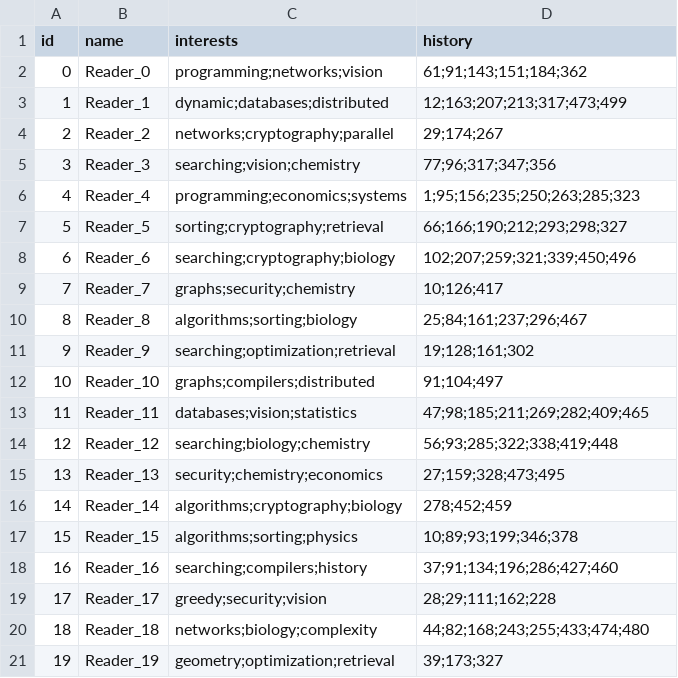
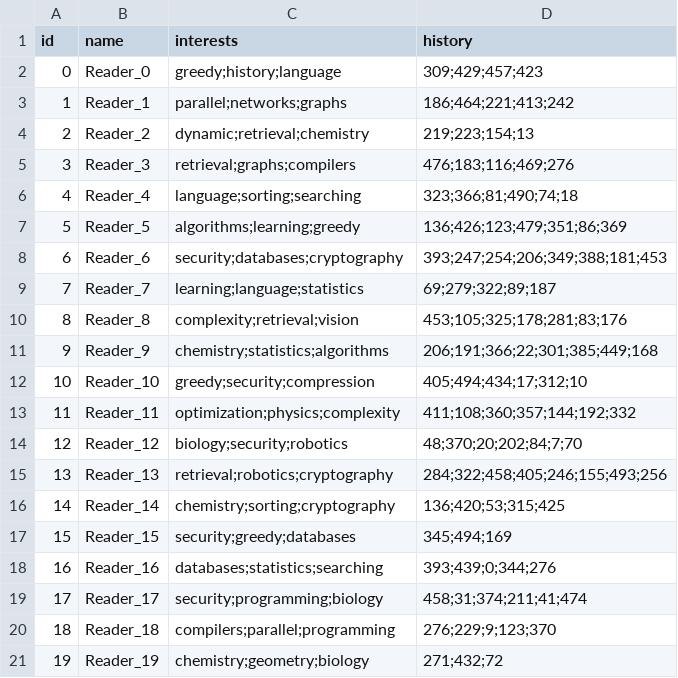
Before and after one commit to arjit-2025/Project17_DigitalLibrary, a CSV file: data/library_users.csv, drawn as a sheet.

```diff
--- a/data/library_users.csv
+++ b/data/library_users.csv
@@ -1,21 +1,21 @@
 id,name,interests,history
-0,Reader_0,programming;networks;vision,61;91;143;151;184;362
-1,Reader_1,dynamic;databases;distributed,12;163;207;213;317;473;499
-2,Reader_2,networks;cryptography;parallel,29;174;267
-3,Reader_3,searching;vision;chemistry,77;96;317;347;356
-4,Reader_4,programming;economics;systems,1;95;156;235;250;263;285;323
-5,Reader_5,sorting;cryptography;retrieval,66;166;190;212;293;298;327
-6,Reader_6,searching;cryptography;biology,102;207;259;321;339;450;496
-7,Reader_7,graphs;security;chemistry,10;126;417
-8,Reader_8,algorithms;sorting;biology,25;84;161;237;296;467
-9,Reader_9,searching;optimization;retrieval,19;128;161;302
-10,Reader_10,graphs;compilers;distributed,91;104;497
-11,Reader_11,databases;vision;statistics,47;98;185;211;269;282;409;465
-12,Reader_12,searching;biology;chemistry,56;93;285;322;338;419;448
-13,Reader_13,security;chemistry;economics,27;159;328;473;495
-14,Reader_14,algorithms;cryptography;biology,278;452;459
-15,Reader_15,algorithms;sorting;physics,10;89;93;199;346;378
-16,Reader_16,searching;compilers;history,37;91;134;196;286;427;460
-17,Reader_17,greedy;security;vision,28;29;111;162;228
-18,Reader_18,networks;biology;complexity,44;82;168;243;255;433;474;480
-19,Reader_19,geometry;optimization;retrieval,39;173;327
+0,Reader_0,greedy;history;language,309;429;457;423
+1,Reader_1,parallel;networks;graphs,186;464;221;413;242
+2,Reader_2,dynamic;retrieval;chemistry,219;223;154;13
+3,Reader_3,retrieval;graphs;compilers,476;183;116;469;276
+4,Reader_4,language;sorting;searching,323;366;81;490;74;18
+5,Reader_5,algorithms;learning;greedy,136;426;123;479;351;86;369
+6,Reader_6,security;databases;cryptography,393;247;254;206;349;388;181;453
+7,Reader_7,learning;language;statistics,69;279;322;89;187
+8,Reader_8,complexity;retrieval;vision,453;105;325;178;281;83;176
+9,Reader_9,chemistry;statistics;algorithms,206;191;366;22;301;385;449;168
+10,Reader_10,greedy;security;compression,405;494;434;17;312;10
+11,Reader_11,optimization;physics;complexity,411;108;360;357;144;192;332
+12,Reader_12,biology;security;robotics,48;370;20;202;84;7;70
+13,Reader_13,retrieval;robotics;cryptography,284;322;458;405;246;155;493;256
+14,Reader_14,chemistry;sorting;cryptography,136;420;53;315;425
+15,Reader_15,security;greedy;databases,345;494;169
+16,Reader_16,databases;statistics;searching,393;439;0;344;276
+17,Reader_17,security;programming;biology,458;31;374;211;41;474
+18,Reader_18,compilers;parallel;programming,276;229;9;123;370
+19,Reader_19,chemistry;geometry;biology,271;432;72
```
Also changed, not shown: data/library_books.csv, data/library_citations.csv, 54 other files.
